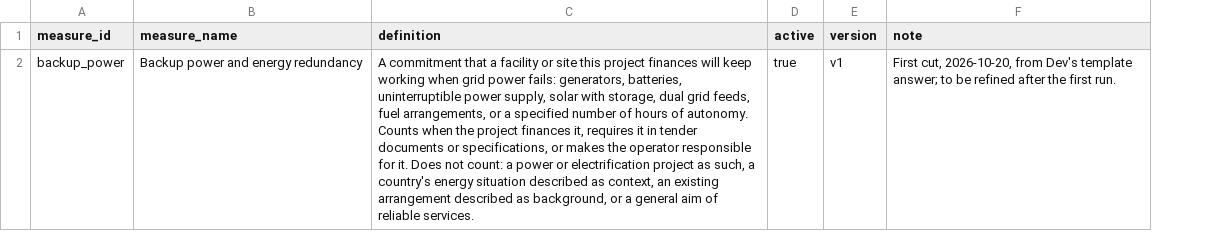
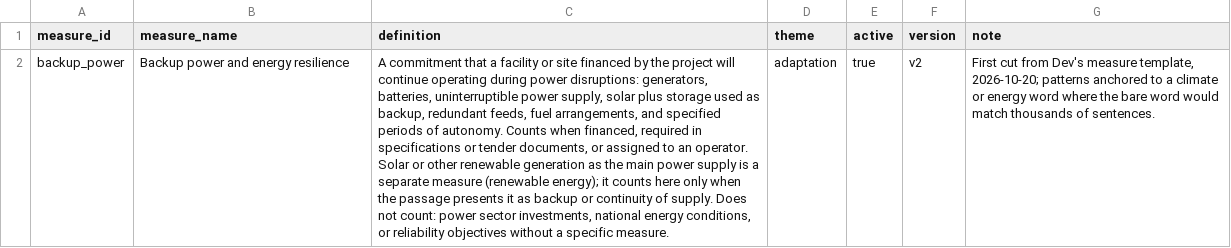
Before and after one commit to devvartpoddar/wbg-digital-resilience, a CSV file: analysis/labels/backup_power.csv, drawn as a sheet; addresses are those after the commit; the diff names each change by its address in the sheet, - before the commit and + after, or states it on an @@ line.

```diff
--- a/analysis/labels/backup_power.csv
+++ b/analysis/labels/backup_power.csv
+column D (theme), row 2: adaptation
-B2 (measure_name): Backup power and energy redundancy
+B2 (measure_name): Backup power and energy resilience
-C2 (definition): …or site this project finances will keep working when grid power fails: generators, batteries, uninterruptible power supply, solar with storage, dual grid feeds, fuel arrangements, or a specified number of hours of autonomy. Counts when the project finances it, requires it in tender documents or specifications, or makes the operator responsible for it. Does not count: a power or electrification project as such, a country's energy situation described as context, an existing arrangement described as background, or a general aim of reliable services.
+C2 (definition): …or site financed by the project will continue operating during power disruptions: generators, batteries, uninterruptible power supply, solar plus storage used as backup, redundant feeds, fuel arrangements, and specified periods of autonomy. Counts when financed, required in specifications or tender documents, or assigned to an operator. Solar or other renewable generation as the main power supply is a separate measure (renewable energy); it counts here only when the passage presents it as backup or continuity of supply. Does not count: power sector investments, national energy conditions, or reliability objectives without a specific measure.
-F2 (version): v1
+F2 (version): v2
-G2 (note): First cut, 2026-10-20, from Dev's template answer; to be refined after the first run.
+G2 (note): First cut from Dev's measure template, 2026-10-20; patterns anchored to a climate or energy word where the bare word would match thousands of sentences.
```
Also changed, not shown: analysis/labels/backup_power_queries.csv, analysis/labels/cra.csv, 35 other files.
